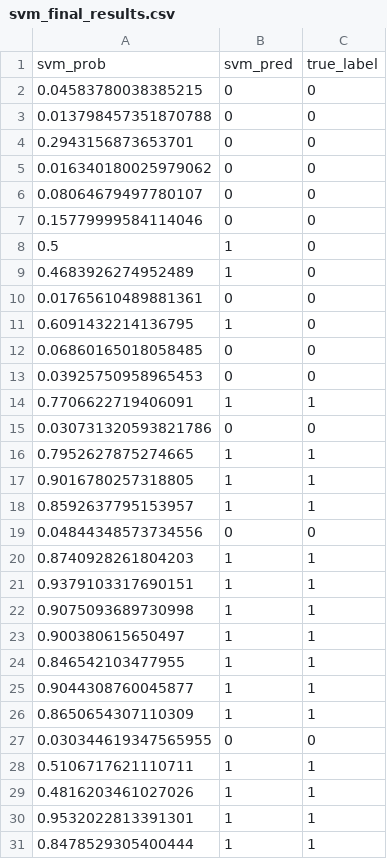
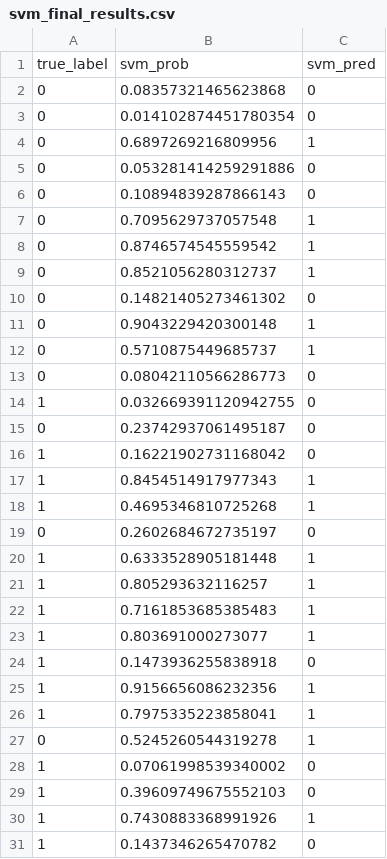
Before and after one commit to JJChong777/brain-math, a CSV file: preds/svm_final_results.csv, drawn as a sheet; removed rows and columns are numbered as before the commit, all else as after; the diff names each change by its address in the sheet, - before the commit and + after, or states it on an @@ line.

```diff
--- a/preds/svm_final_results.csv
+++ b/preds/svm_final_results.csv
-column A, rows 2-7: 0.04583780038385215 | 0.013798457351870788 | 0.2943156873653701 | 0.016340180025979062 | 0.08064679497780107 | 0.15779999584114046; rows 9-11: 0.4683926274952489 | 0.01765610489881361 | 0.6091432214136795; rows 17-26: 0.9016780257318805 | 0.8592637795153957 | 0.04844348573734556 | 0.8740928261804203 | 0.9379103317690151 | 0.9075093689730998 | 0.900380615650497 | 0.846542103477955 | 0.9044308760045877 | 0.8650654307110309
+column B, rows 2-3: 0.08357321465623868 | 0.014102874451780354; rows 5-6: 0.053281414259291886 | 0.10894839287866143; row 10: 0.14821405273461302; rows 13-23: 0.08042110566286773 | 0.032669391120942755 | 0.23742937061495187 | 0.16221902731168042 | 0.8454514917977343 | 0.4695346810725268 | 0.2602684672735197 | 0.6333528905181448 | 0.805293632116257 | 0.7161853685385483 | 0.803691000273077; rows 25-26: 0.9156656086232356 | 0.7975335223858041; row 30: 0.7430883368991926
-row 1: svm_prob | svm_pred | true_label
+row 1: true_label | svm_prob | svm_pred
+row 4: 0 | 0.6897269216809956 | 1
+row 7: 0 | 0.7095629737057548 | 1
+row 8: 0 | 0.8746574545559542 | 1
+row 9: 0 | 0.8521056280312737 | 1
+row 11: 0 | 0.9043229420300148 | 1
+row 12: 0 | 0.5710875449685737 | 1
-row 12: 0.06860165018058485 | 0 | 0
-row 13: 0.03925750958965453 | 0 | 0
-row 14: 0.7706622719406091 | 1 | 1
-row 15: 0.030731320593821786 | 0 | 0
-row 16: 0.7952627875274665 | 1 | 1
@@ row 8 moved to row 24: 1 @@
+row 27: 0 | 0.5245260544319278 | 1
+row 28: 1 | 0.07061998539340002 | 0
+row 29: 1 | 0.39609749675552103 | 0
-row 27: 0.030344619347565955 | 0 | 0
-row 28: 0.5106717621110711 | 1 | 1
-row 29: 0.4816203461027026 | 1 | 1
-row 30: 0.9532022813391301 | 1 | 1
-row 31: 0.8478529305400444 | 1 | 1
+row 31: 1 | 0.1437346265470782 | 0
```
Also changed, not shown: 1 other file.
